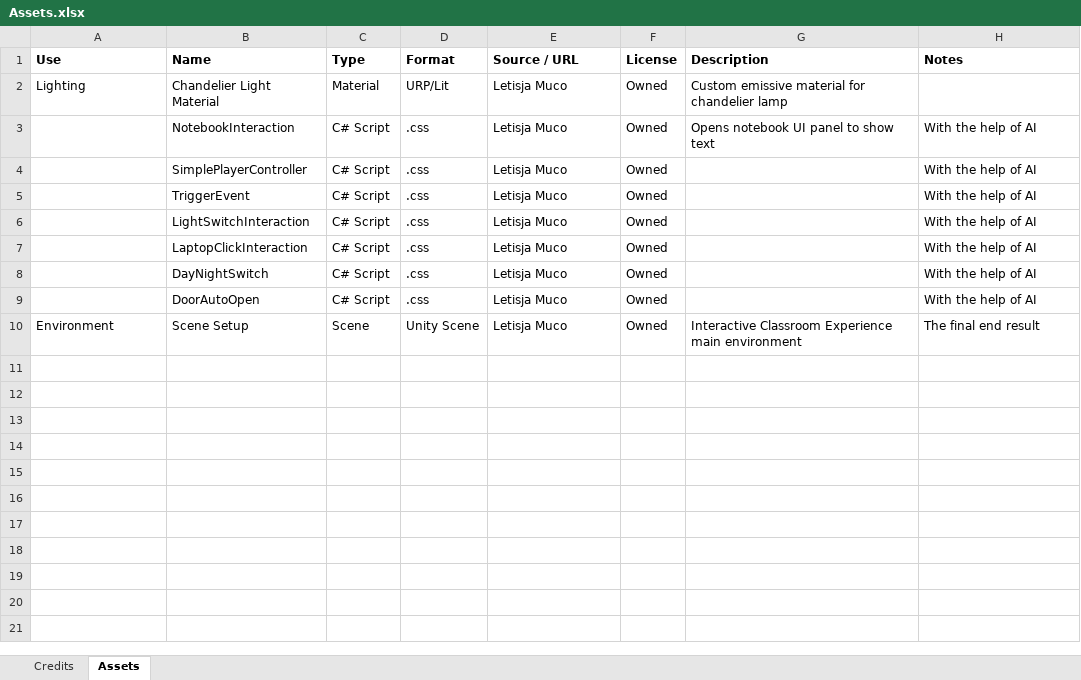
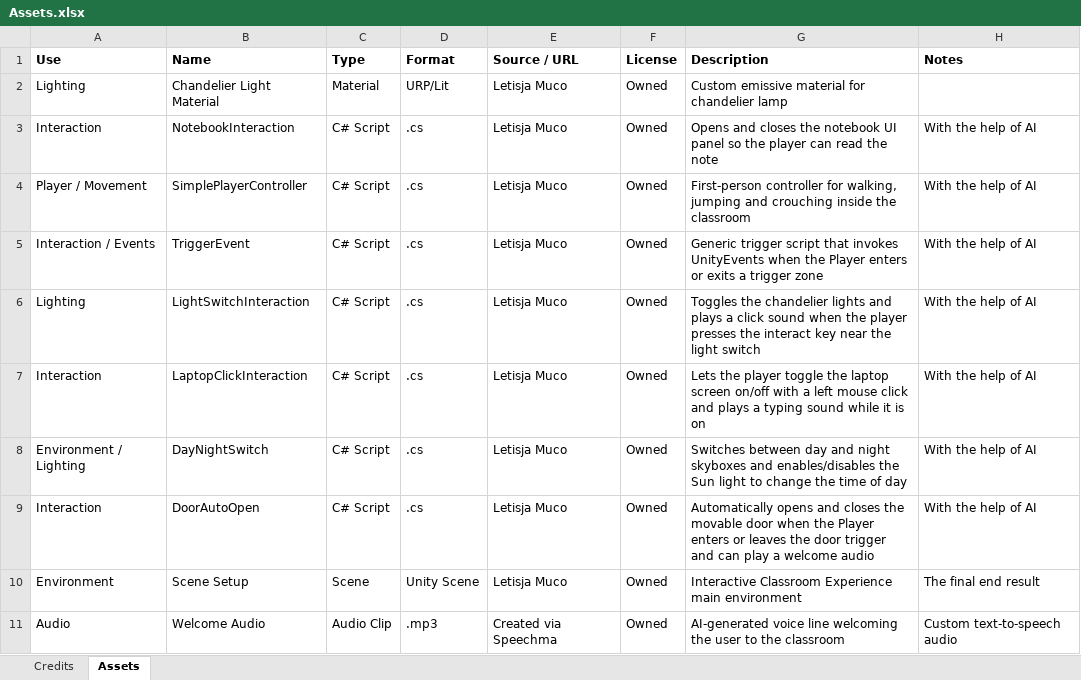
Before and after one commit to letisjamuco/interactive-classroom-experience, an Excel workbook: Assets/Design Documents/Assets.xlsx, sheet Assets, drawn as a sheet; values as stored, in another font and other column widths than the file's, no borders; the diff names each change by its address in the sheet, - before the commit and + after, or states it on an @@ line.

Commit message:
Final excel assets & credits

```diff
--- a/Assets/Design Documents/Assets.xlsx (sheet Assets)
+++ b/Assets/Design Documents/Assets.xlsx (sheet Assets)
-A3 (Use): (empty)
+A3 (Use): Interaction
-D3:D9 (Format): .css
+D3:D9 (Format): .cs
-G3 (Description): Opens notebook UI panel to show text
+G3 (Description): Opens and closes the notebook UI panel so the player can read the note
-A4 (Use): (empty)
+A4 (Use): Player / Movement
-G4 (Description): (empty)
+G4 (Description): First-person controller for walking, jumping and crouching inside the classroom
-A5 (Use): (empty)
+A5 (Use): Interaction / Events
-G5 (Description): (empty)
+G5 (Description): Generic trigger script that invokes UnityEvents when the Player enters or exits a trigger zone
-A6 (Use): (empty)
+A6 (Use): Lighting
-G6 (Description): (empty)
+G6 (Description): Toggles the chandelier lights and plays a click sound when the player presses the interact key near the light switch
-A7 (Use): (empty)
+A7 (Use): Interaction
-G7 (Description): (empty)
+G7 (Description): Lets the player toggle the laptop screen on/off with a left mouse click and plays a typing sound while it is on
-A8 (Use): (empty)
+A8 (Use): Environment / Lighting
-G8 (Description): (empty)
+G8 (Description): Switches between day and night skyboxes and enables/disables the Sun light to change the time of day
-A9 (Use): (empty)
+A9 (Use): Interaction
-G9 (Description): (empty)
+G9 (Description): Automatically opens and closes the movable door when the Player enters or leaves the door trigger and can play a welcome audio
+row 11: Audio | Welcome Audio | Audio Clip | .mp3 | Created via Speechma | Owned | AI-generated voice line welcoming the user to the classroom | Custom text-to-speech audio
```
Also changed, not shown: sheet Credits, 1 other file.
